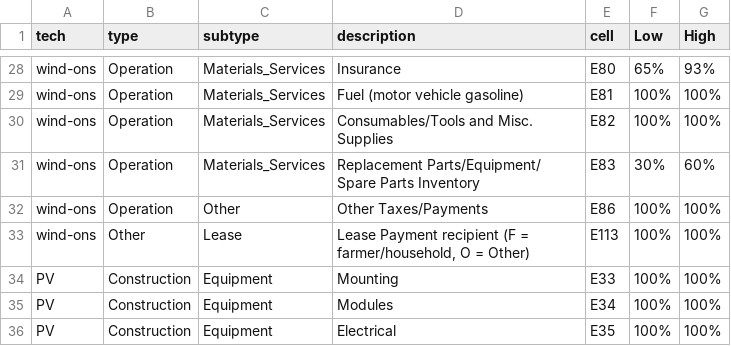
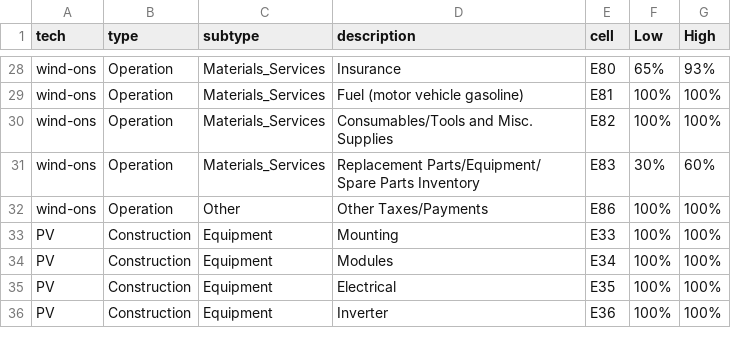
Before and after one commit to mmowers/reeds_jedi, a CSV file: inputs/jedi_scenarios.csv, drawn as a sheet; only a part is shown, gaps mark what is left out; the shorter side is filled out with more unchanged rows.

Commit message:
Remove lease payment from jedi_scenarios.csv because its now in constants.csv.

```diff
--- a/inputs/jedi_scenarios.csv
+++ b/inputs/jedi_scenarios.csv
@@ -32,3 +32,2 @@ wind-ons,Operation,Materials_Services,Replacement Parts/Equipment/ Spare Parts I
 wind-ons,Operation,Other,Other Taxes/Payments,E86,100%,100%
-wind-ons,Other,Lease,"Lease Payment recipient (F = farmer/household, O = Other)",E113,100%,100%
 PV,Construction,Equipment,Mounting,E33,100%,100%
```
